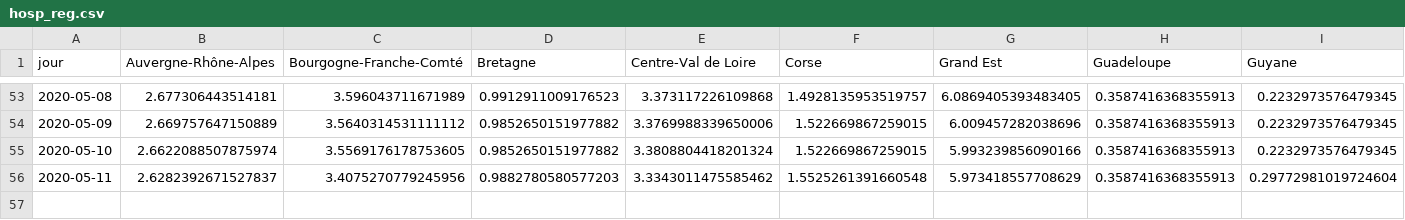
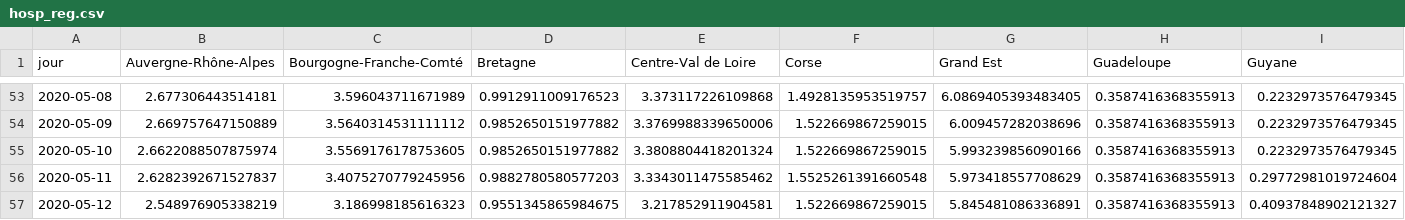
Before and after one commit to alphoenix/covid19, a CSV file: hosp_reg.csv, drawn as a sheet; only a part is shown, gaps mark what is left out; rows hold the shown columns only; the diff names each change by its address in the sheet, - before the commit and + after, or states it on an @@ line.

```diff
--- a/hosp_reg.csv
+++ b/hosp_reg.csv
+row 57: 2020-05-12 | 2.548976905338219 | 3.186998185616323 | 0.9551345865984675 | 3.217852911904581 | 1.522669867259015 | 5.845481086336891 | 0.3587416368355913 | 0.40937848902121327
```
Also changed, not shown: carte_dpt.csv, croissance_hosp.csv, 4 other files.
